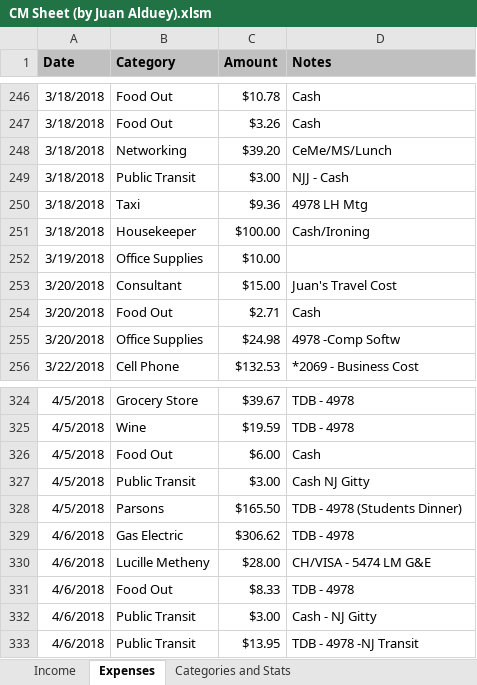
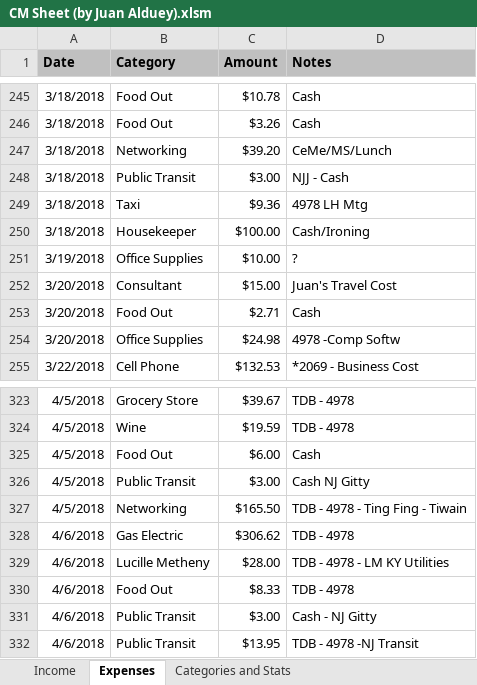
Before and after one commit to juanalduey/Cecilia-Metheny, an Excel workbook: CM Sheet (by Juan Alduey).xlsm, sheet Expenses, drawn as a sheet; only a part is shown, gaps mark what is left out; values as stored, in another font and other column widths than the file's, no borders; charts and pictures not drawn; addresses are those after the commit; the diff covers the shown part only; the diff names each change by its address in the sheet, - before the commit and + after, or states it on an @@ line.

```diff
--- a/CM Sheet (by Juan Alduey).xlsm (sheet Expenses)
+++ b/CM Sheet (by Juan Alduey).xlsm (sheet Expenses)
-D251 (Notes): (empty)
+D251 (Notes): ?
-B327 (Category): Parsons
+B327 (Category): Networking
-D327 (Notes): TDB - 4978 (Students Dinner)
+D327 (Notes): TDB - 4978 - Ting Fing - Tiwain
-D329 (Notes): CH/VISA - 5474 LM G&E
+D329 (Notes): TDB - 4978 - LM KY Utilities
```
Also changed, not shown: 23 added rows, 2 removed rows and 9 edited cells elsewhere in this sheet, sheet Income, sheet 3 Month Average, sheet Categories and Stats, 1 other file.
